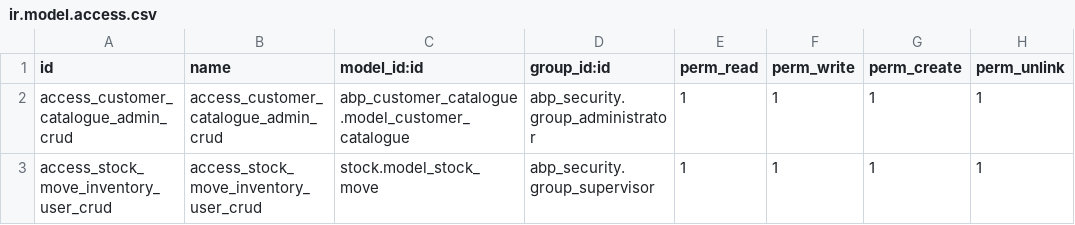
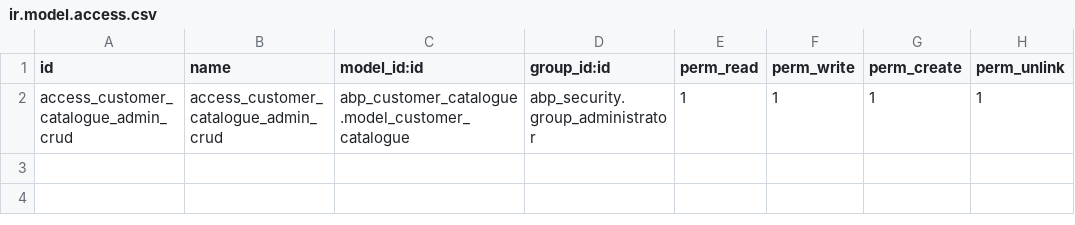
Before and after one commit to Able-Pack/abp-odoo-17, a CSV file: addons/abp_security/security/ir.model.access.csv, drawn as a sheet.

Commit message:
fix(stock picking): remove access right

```diff
--- a/addons/abp_security/security/ir.model.access.csv
+++ b/addons/abp_security/security/ir.model.access.csv
@@ -2,2 +2 @@ id,name,model_id:id,group_id:id,perm_read,perm_write,perm_create,perm_unlink
 access_customer_catalogue_admin_crud,access_customer_catalogue_admin_crud,abp_customer_catalogue.model_customer_catalogue,abp_security.group_administrator,1,1,1,1
-access_stock_move_inventory_user_crud,access_stock_move_inventory_user_crud,stock.model_stock_move,abp_security.group_supervisor,1,1,1,1
```
